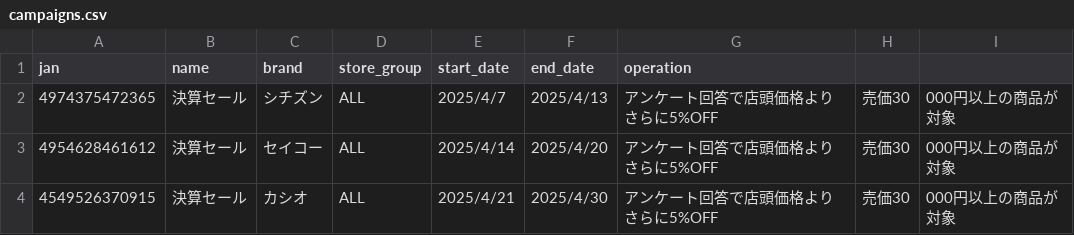
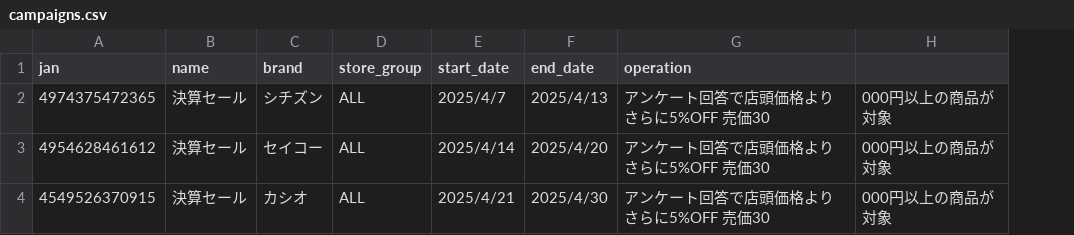
Before and after one commit to osusoworks/campaign_app, a CSV file: campaigns.csv, drawn as a sheet; the diff names each change by its address in the sheet, - before the commit and + after, or states it on an @@ line.

Commit message:
Update campaigns.csv

```diff
--- a/campaigns.csv
+++ b/campaigns.csv
-column H, rows 2-4: all 売価30
-G2:G4 (operation): アンケート回答で店頭価格よりさらに5%OFF
+G2:G4 (operation): アンケート回答で店頭価格よりさらに5%OFF 売価30
```
